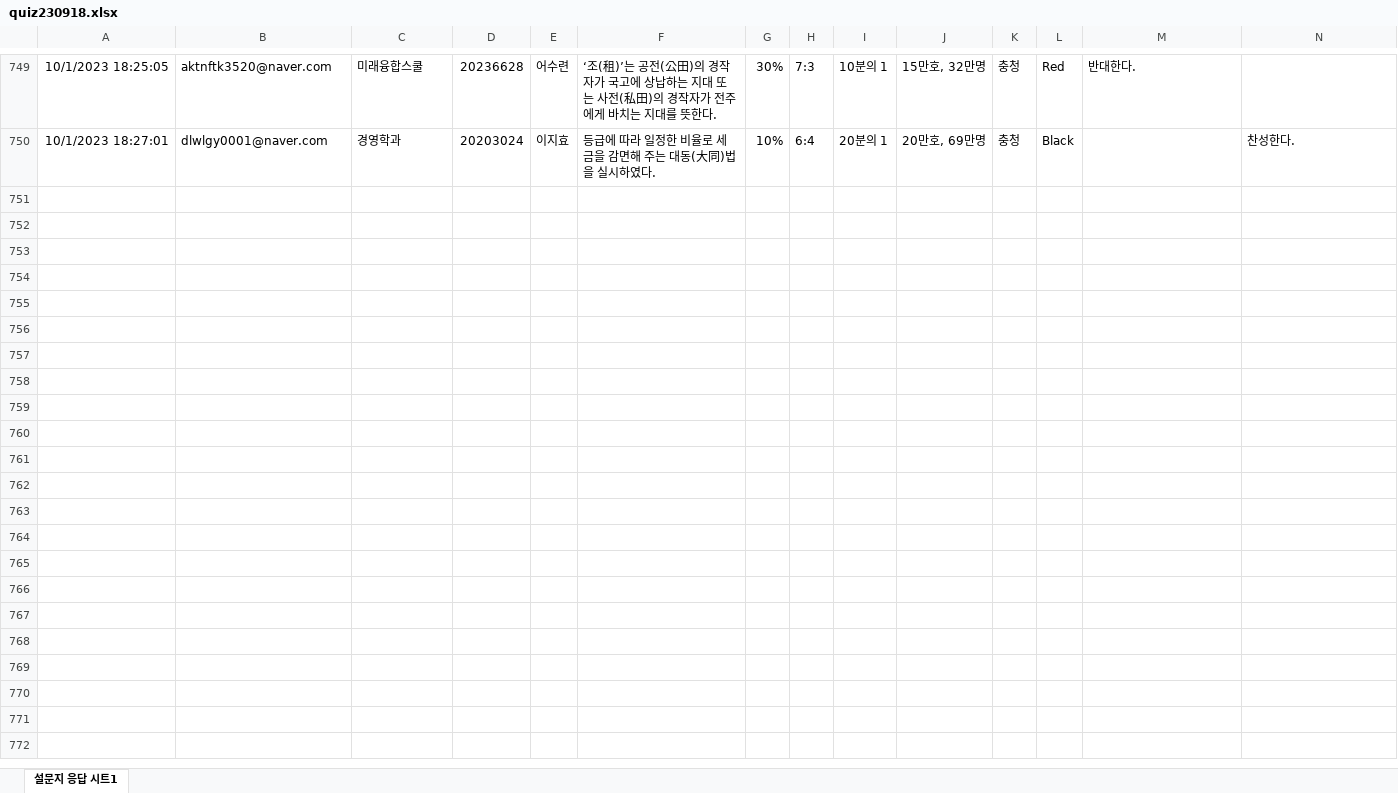
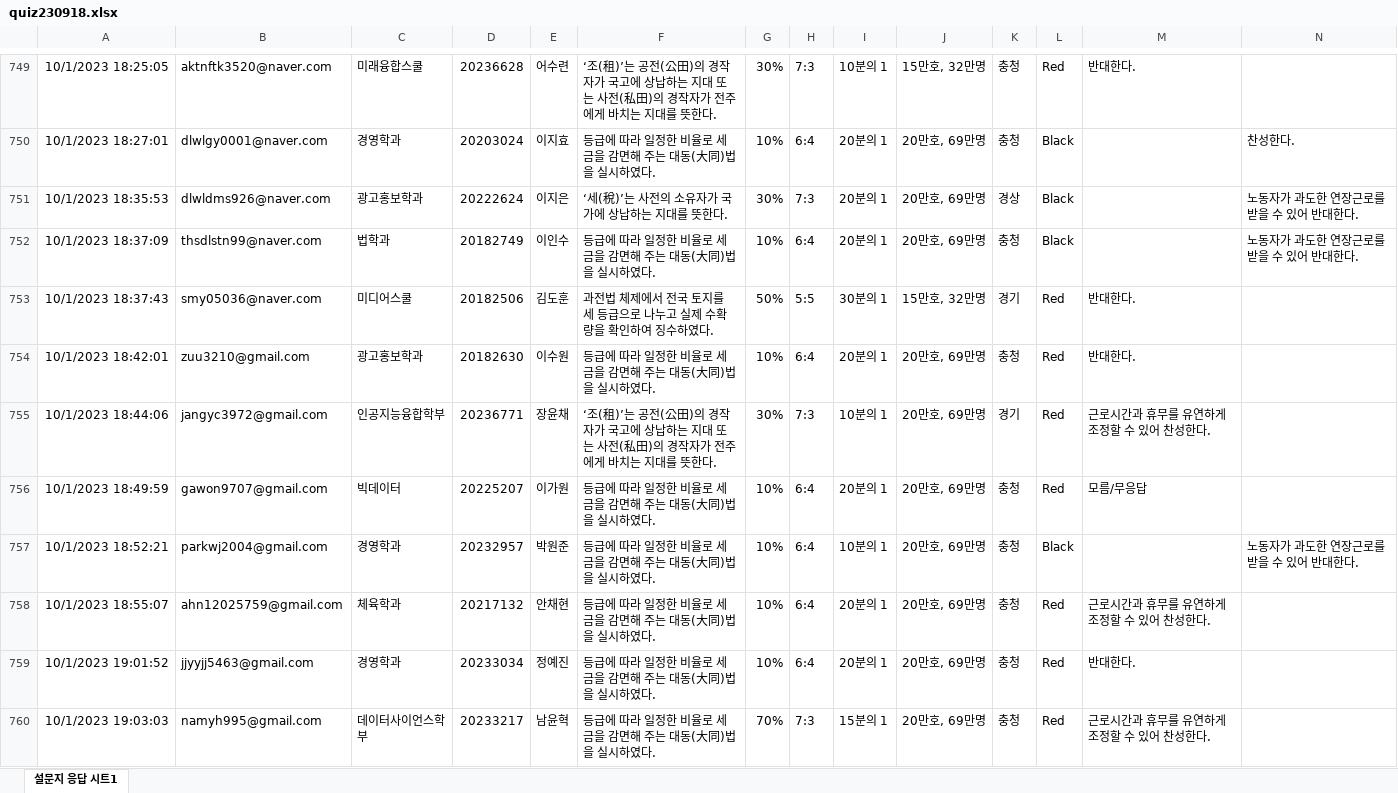
Before and after one commit to kwlee58/class202302, an Excel workbook: R/data/quiz230918.xlsx, sheet 설문지 응답 시트1, drawn as a sheet; only a part is shown, gaps mark what is left out; values as stored, in another font and other column widths than the file's, no borders; the diff covers the shown part only; the diff names each change by its address in the sheet, - before the commit and + after, or states it on an @@ line.

```diff
--- a/R/data/quiz230918.xlsx (sheet 설문지 응답 시트1)
+++ b/R/data/quiz230918.xlsx (sheet 설문지 응답 시트1)
+row 751: 10/1/2023 18:35:53 | dlwldms926@naver.com | 광고홍보학과 | 20222624 | 이지은 | ‘세(稅)’는 사전의 소유자가 국가에 상납하는 지대를 뜻한다. | 30% | 7:3 | 20분의 1 | 20만호, 69만명 | 경상 | Black |  | 노동자가 과도한 연장근로를 받을 수 있어 반대한다.
+row 752: 10/1/2023 18:37:09 | thsdlstn99@naver.com | 법학과 | 20182749 | 이인수 | 등급에 따라 일정한 비율로 세금을 감면해 주는 대동(大同)법을 실시하였다. | 10% | 6:4 | 20분의 1 | 20만호, 69만명 | 충청 | Black |  | 노동자가 과도한 연장근로를 받을 수 있어 반대한다.
+row 753: 10/1/2023 18:37:43 | smy05036@naver.com | 미디어스쿨 | 20182506 | 김도훈 | 과전법 체제에서 전국 토지를 세 등급으로 나누고 실제 수확량을 확인하여 징수하였다. | 50% | 5:5 | 30분의 1 | 15만호, 32만명 | 경기 | Red | 반대한다.
+row 754: 10/1/2023 18:42:01 | zuu3210@gmail.com | 광고홍보학과 | 20182630 | 이수원 | 등급에 따라 일정한 비율로 세금을 감면해 주는 대동(大同)법을 실시하였다. | 10% | 6:4 | 20분의 1 | 20만호, 69만명 | 충청 | Red | 반대한다.
+row 755: 10/1/2023 18:44:06 | jangyc3972@gmail.com | 인공지능융합학부 | 20236771 | 장윤채 | ‘조(租)’는 공전(公田)의 경작자가 국고에 상납하는 지대 또는 사전(私田)의 경작자가 전주에게 바치는 지대를 뜻한다. | 30% | 7:3 | 10분의 1 | 20만호, 69만명 | 경기 | Red | 근로시간과 휴무를 유연하게 조정할 수 있어 찬성한다.
+row 756: 10/1/2023 18:49:59 | gawon9707@gmail.com | 빅데이터 | 20225207 | 이가원 | 등급에 따라 일정한 비율로 세금을 감면해 주는 대동(大同)법을 실시하였다. | 10% | 6:4 | 20분의 1 | 20만호, 69만명 | 충청 | Red | 모름/무응답
+row 757: 10/1/2023 18:52:21 | parkwj2004@gmail.com | 경영학과 | 20232957 | 박원준 | 등급에 따라 일정한 비율로 세금을 감면해 주는 대동(大同)법을 실시하였다. | 10% | 6:4 | 10분의 1 | 20만호, 69만명 | 충청 | Black |  | 노동자가 과도한 연장근로를 받을 수 있어 반대한다.
+row 758: 10/1/2023 18:55:07 | ahn12025759@gmail.com | 체육학과 | 20217132 | 안채현 | 등급에 따라 일정한 비율로 세금을 감면해 주는 대동(大同)법을 실시하였다. | 10% | 6:4 | 20분의 1 | 20만호, 69만명 | 충청 | Red | 근로시간과 휴무를 유연하게 조정할 수 있어 찬성한다.
+row 759: 10/1/2023 19:01:52 | jjyyjj5463@gmail.com | 경영학과 | 20233034 | 정예진 | 등급에 따라 일정한 비율로 세금을 감면해 주는 대동(大同)법을 실시하였다. | 10% | 6:4 | 20분의 1 | 20만호, 69만명 | 충청 | Red | 반대한다.
+row 760: 10/1/2023 19:03:03 | namyh995@gmail.com | 데이터사이언스학부 | 20233217 | 남윤혁 | 등급에 따라 일정한 비율로 세금을 감면해 주는 대동(大同)법을 실시하였다. | 70% | 7:3 | 15분의 1 | 20만호, 69만명 | 충청 | Red | 근로시간과 휴무를 유연하게 조정할 수 있어 찬성한다.
```
Also changed, not shown: 46 added rows elsewhere in this sheet, R/data/literacy_230925.xlsx, R/data/literacy_230925_tmp.xlsx, 23 other files.
